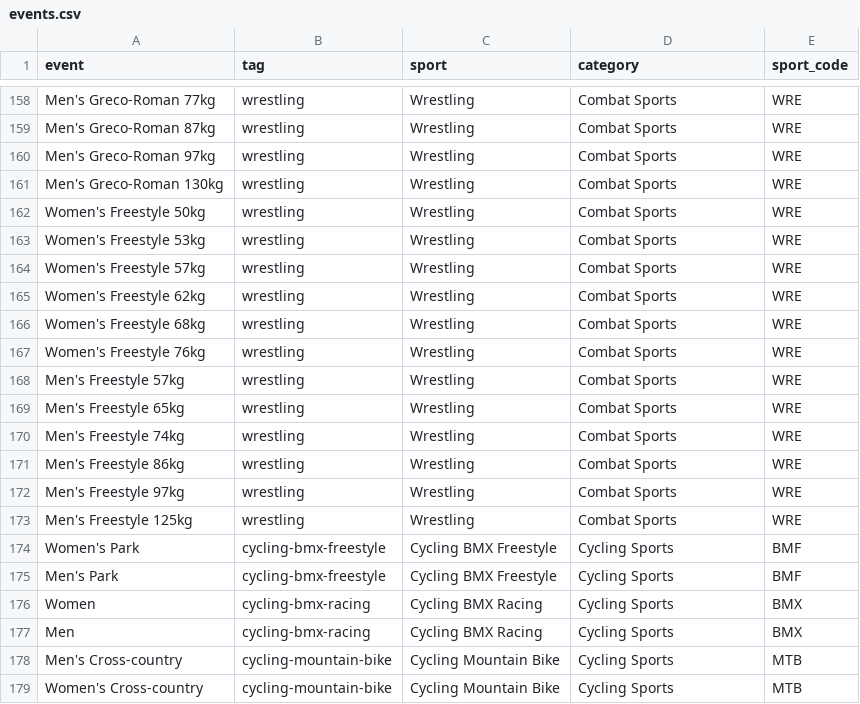
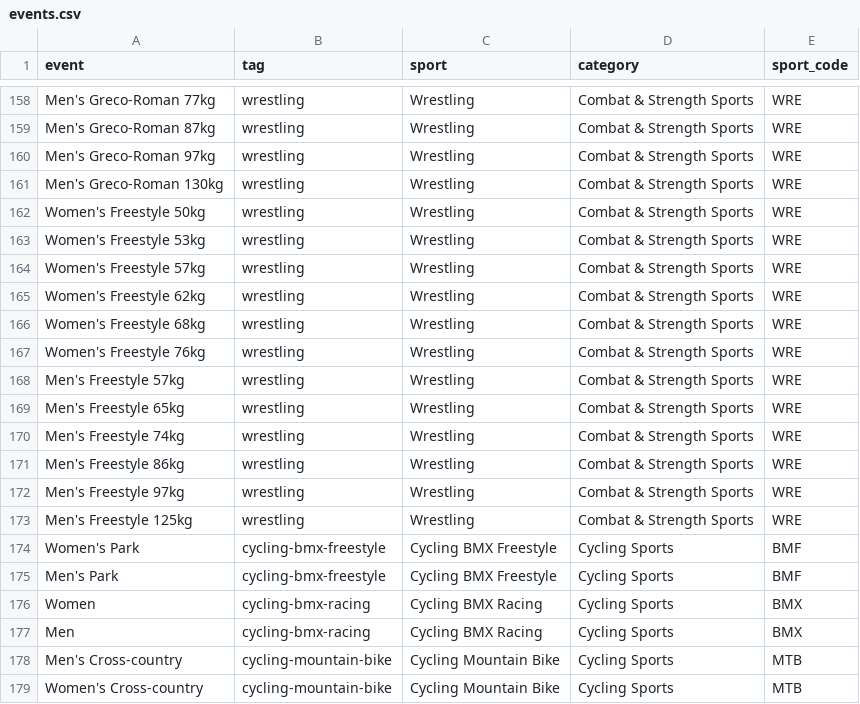
Before and after one commit to marc8cel/datavis_jo, a CSV file: static/data/events.csv, drawn as a sheet; only a part is shown, gaps mark what is left out; the diff covers the shown part only; the diff names each change by its address in the sheet, - before the commit and + after, or states it on an @@ line.

Commit message:
Améliorations de l'affichage et navigation par sport/événement
- Ajout d'une barre de recherche pour filtrer par catégorie
- Ajout d'une barre de navigation en haut avec le logo des Jeux Olympiques pour revenir au menu
- Réduction du nombre de catégories à 12 et regroupement de certains sports
- Affichage des événements associés lorsqu'on clique sur un sport
- Affichage du sport et de l'événement sélectionné en haut de l'écran
- Ajout d'un fichier CSV contenant les drapeaux des pays (préparation pour affichage futur)

Prochaine étape :
- Récupérer les résultats depuis les fichiers CSV de Kaggle
- Associer les résultats aux événements sélectionnés pour afficher un podium

```diff
--- a/static/data/events.csv
+++ b/static/data/events.csv
-D158:D173 (category): Combat Sports
+D158:D173 (category): Combat & Strength Sports
```
Also changed, not shown: 70 edited cells elsewhere in this file, 7 other files.
